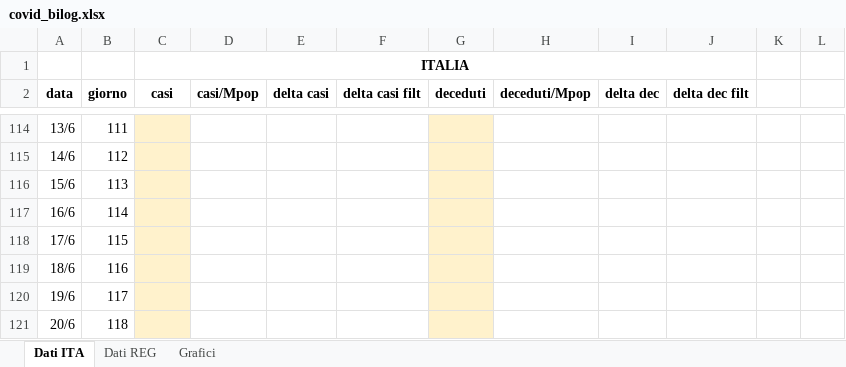
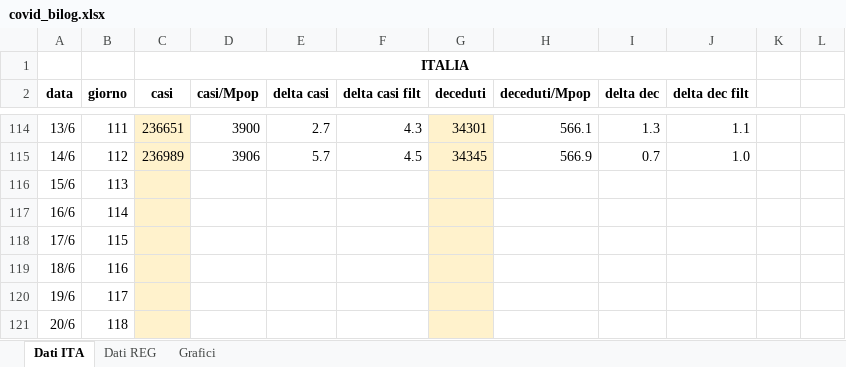
Before and after one commit to mattecarpa/Covid19, an Excel workbook: covid_bilog.xlsx, sheet Dati ITA, drawn as a sheet; only a part is shown, gaps mark what is left out; values as stored, in another font and other column widths than the file's, no borders; the diff covers the shown part only; the diff names each change by its address in the sheet, - before the commit and + after, or states it on an @@ line.

```diff
--- a/covid_bilog.xlsx (sheet Dati ITA)
+++ b/covid_bilog.xlsx (sheet Dati ITA)
-C114 (casi): (empty)
+C114 (casi): 236651
-D114 (casi/Mpop): (empty)
+D114 (casi/Mpop): 3900
-E114 (delta casi): (empty)
+E114 (delta casi): 2.7
-F114 (delta casi filt): (empty)
+F114 (delta casi filt): 4.3
-G114 (deceduti): (empty)
+G114 (deceduti): 34301
-H114 (deceduti/Mpop): (empty)
+H114 (deceduti/Mpop): 566.1
-I114 (delta dec): (empty)
+I114 (delta dec): 1.3
-J114 (delta dec filt): (empty)
+J114 (delta dec filt): 1.1
-C115 (casi): (empty)
+C115 (casi): 236989
-D115 (casi/Mpop): (empty)
+D115 (casi/Mpop): 3906
-E115 (delta casi): (empty)
+E115 (delta casi): 5.7
-F115 (delta casi filt): (empty)
+F115 (delta casi filt): 4.5
-G115 (deceduti): (empty)
+G115 (deceduti): 34345
-H115 (deceduti/Mpop): (empty)
+H115 (deceduti/Mpop): 566.9
-I115 (delta dec): (empty)
+I115 (delta dec): 0.7
-J115 (delta dec filt): (empty)
+J115 (delta dec filt): 1.0
```
Also changed, not shown: 32 edited cells elsewhere in this sheet, sheet Dati REG, charts or pictures.
